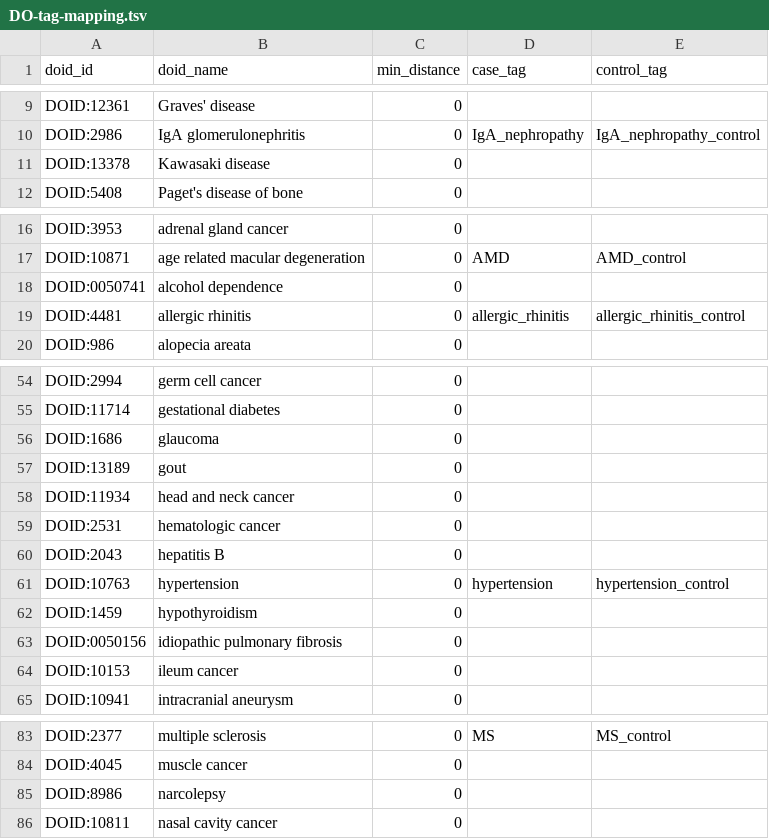
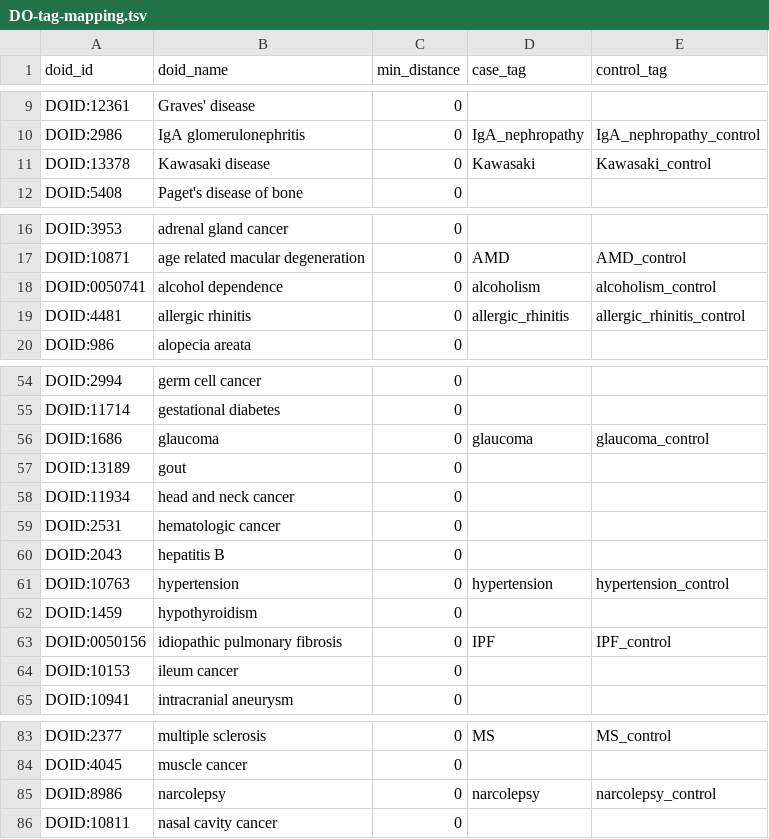
Before and after one commit to dhimmel/stargeo, a TSV file: data/DO-tag-mapping.tsv, drawn as a sheet; only a part is shown, gaps mark what is left out; the diff covers the shown part only.

```diff
--- a/data/DO-tag-mapping.tsv
+++ b/data/DO-tag-mapping.tsv
@@ -10,3 +10,3 @@ DOID:12361	Graves' disease	0
 DOID:2986	IgA glomerulonephritis	0	IgA_nephropathy	IgA_nephropathy_control
-DOID:13378	Kawasaki disease	0		
+DOID:13378	Kawasaki disease	0	Kawasaki	Kawasaki_control
 DOID:5408	Paget's disease of bone	0		
@@ -17,3 +17,3 @@ DOID:3953	adrenal gland cancer	0
 DOID:10871	age related macular degeneration	0	AMD	AMD_control
-DOID:0050741	alcohol dependence	0		
+DOID:0050741	alcohol dependence	0	alcoholism	alcoholism_control
 DOID:4481	allergic rhinitis	0	allergic_rhinitis	allergic_rhinitis_control
@@ -55,3 +55,3 @@ DOID:2994	germ cell cancer	0
 DOID:11714	gestational diabetes	0		
-DOID:1686	glaucoma	0		
+DOID:1686	glaucoma	0	glaucoma	glaucoma_control
 DOID:13189	gout	0		
@@ -62,3 +62,3 @@ DOID:10763	hypertension	0	hypertension	hypertension_control
 DOID:1459	hypothyroidism	0		
-DOID:0050156	idiopathic pulmonary fibrosis	0		
+DOID:0050156	idiopathic pulmonary fibrosis	0	IPF	IPF_control
 DOID:10153	ileum cancer	0		
@@ -84,3 +84,3 @@ DOID:2377	multiple sclerosis	0	MS	MS_control
 DOID:4045	muscle cancer	0		
-DOID:8986	narcolepsy	0		
+DOID:8986	narcolepsy	0	narcolepsy	narcolepsy_control
 DOID:10811	nasal cavity cancer	0		
```
Also changed, not shown: 21 edited cells elsewhere in this file, download/tag.tsv, 1 other file.
